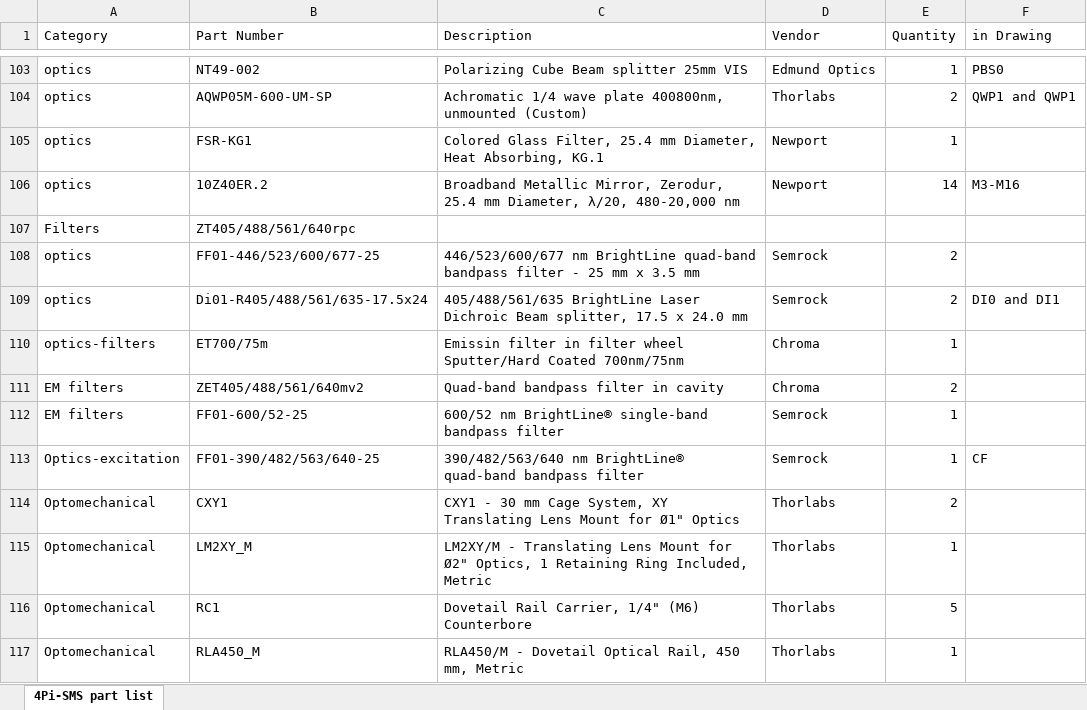
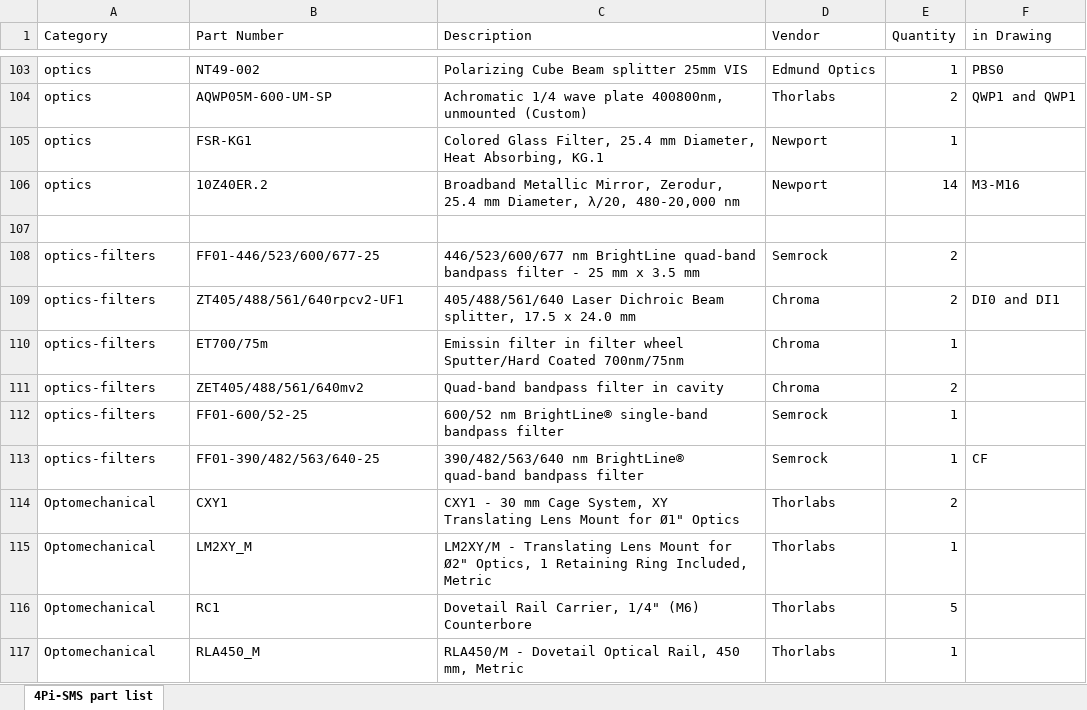
Before and after one commit to 4Pi-SMS-consortium/CAD-files, an Excel workbook: PartsList.xlsx, sheet 4Pi-SMS part list, drawn as a sheet; only a part is shown, gaps mark what is left out; values as stored, in another font and other column widths than the file's, no borders; the diff names each change by its address in the sheet, - before the commit and + after, or states it on an @@ line.

Commit message:
Update the dicrhoic filters to the latest

```diff
--- a/PartsList.xlsx (sheet 4Pi-SMS part list)
+++ b/PartsList.xlsx (sheet 4Pi-SMS part list)
-row 107: Filters | ZT405/488/561/640rpc
+row 107: (empty)
-A108:A109 (Category): optics
+A108:A109 (Category): optics-filters
-B109 (Part Number): Di01-R405/488/561/635-17.5x24
+B109 (Part Number): ZT405/488/561/640rpcv2-UF1
-C109 (Description): 405/488/561/635 BrightLine Laser Dichroic…
+C109 (Description): 405/488/561/640 Laser Dichroic…
-D109 (Vendor): Semrock
+D109 (Vendor): Chroma
-A111:A112 (Category): EM filters
+A111:A112 (Category): optics-filters
-A113 (Category): Optics-excitation
+A113 (Category): optics-filters
```
